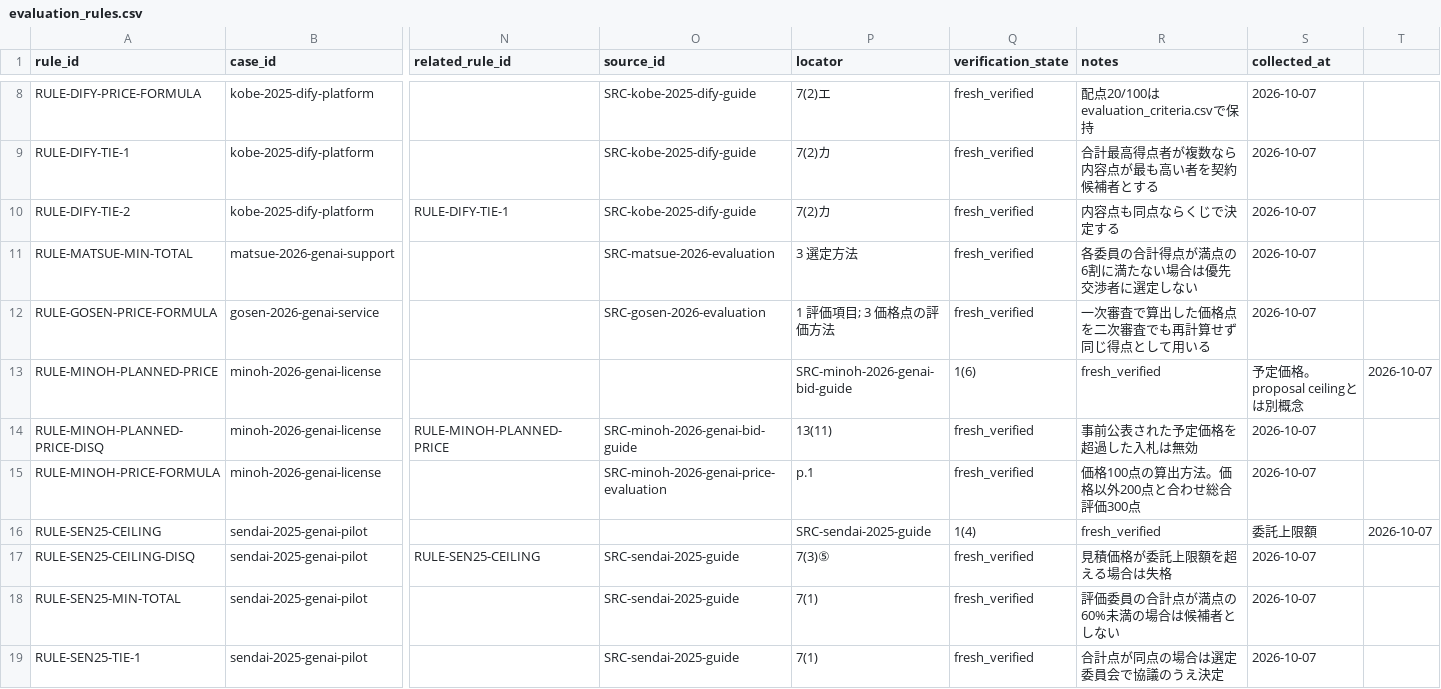
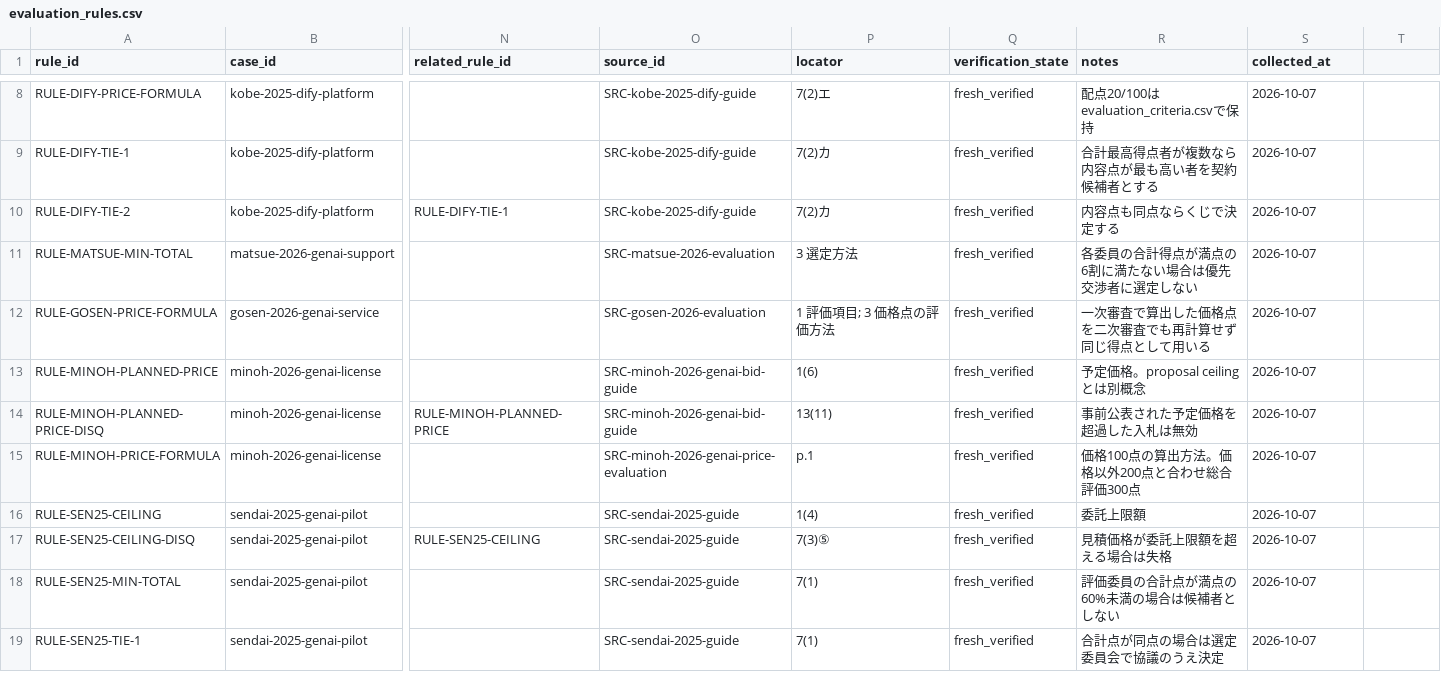
Before and after one commit to Josh-Temple/public-sector-ai-procurement-japan, a CSV file: data/evaluation_rules.csv, drawn as a sheet; only a part is shown, gaps mark what is left out; the diff covers the shown part only; the diff names each change by its address in the sheet, - before the commit and + after, or states it on an @@ line.

Commit message:
Fix and normalize expanded evaluation rule rows

```diff
--- a/data/evaluation_rules.csv
+++ b/data/evaluation_rules.csv
-O13 (source_id): (empty)
+O13 (source_id): SRC-minoh-2026-genai-bid-guide
-P13 (locator): SRC-minoh-2026-genai-bid-guide
+P13 (locator): 1(6)
-Q13 (verification_state): 1(6)
+Q13 (verification_state): fresh_verified
-R13 (notes): fresh_verified
+R13 (notes): 予定価格。proposal ceilingとは別概念
-S13 (collected_at): 予定価格。proposal ceilingとは別概念
+S13 (collected_at): 2026-10-07
-T13: 2026-10-07
+T13: (empty)
-O16 (source_id): (empty)
+O16 (source_id): SRC-sendai-2025-guide
-P16 (locator): SRC-sendai-2025-guide
+P16 (locator): 1(4)
-Q16 (verification_state): 1(4)
+Q16 (verification_state): fresh_verified
-R16 (notes): fresh_verified
+R16 (notes): 委託上限額
-S16 (collected_at): 委託上限額
+S16 (collected_at): 2026-10-07
-T16: 2026-10-07
+T16: (empty)
```
Also changed, not shown: 12 edited cells elsewhere in this file.
